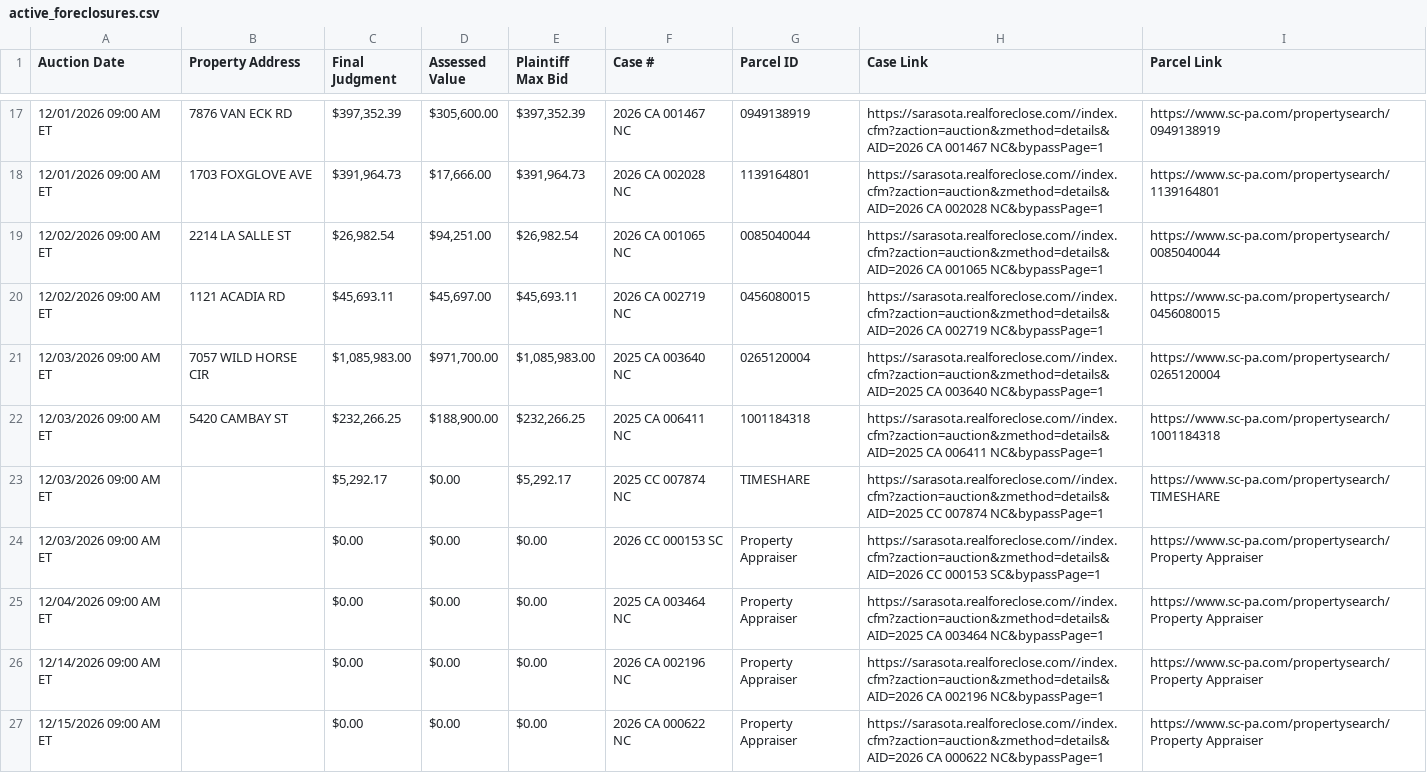
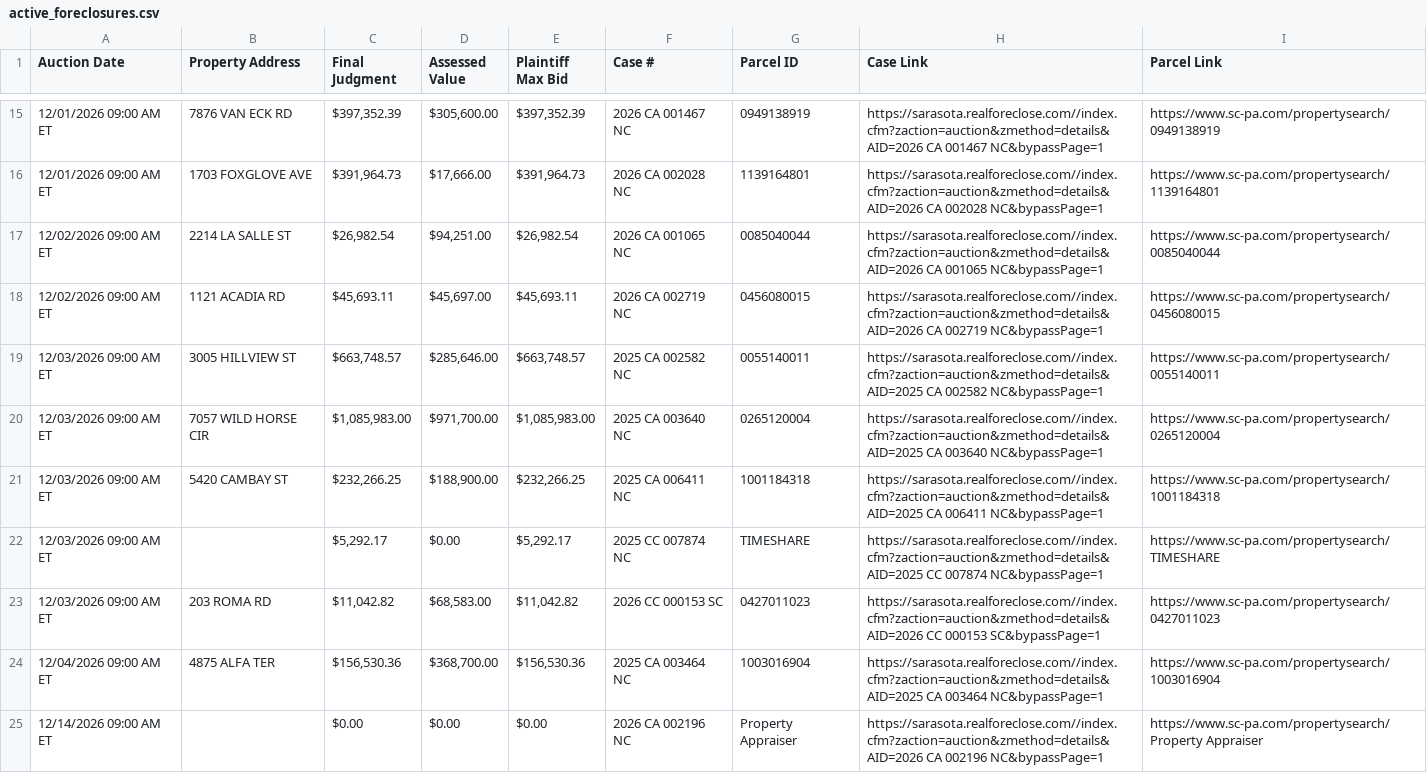
Before and after one commit to figlesias7/realforeclose-sarasota, a CSV file: data/active_foreclosures.csv, drawn as a sheet; only a part is shown, gaps mark what is left out; the shorter side is filled out with more unchanged rows; the diff covers the shown part only.

```diff
--- a/data/active_foreclosures.csv
+++ b/data/active_foreclosures.csv
@@ -20,2 +18,3 @@ Auction Date,Property Address,Final Judgment,Assessed Value,Plaintiff Max Bid,Ca
 12/02/2026 09:00 AM ET,1121 ACADIA RD,"$45,693.11","$45,697.00","$45,693.11",2026 CA 002719 NC,0456080015,https://sarasota.realforeclose.com//index.cfm?zaction=auction&zmethod=details&AID=2026 CA 002719 NC&bypassPage=1,https://www.sc-pa.com/propertysearch/0456080015
+12/03/2026 09:00 AM ET,3005 HILLVIEW ST,"$663,748.57","$285,646.00","$663,748.57",2025 CA 002582 NC,0055140011,https://sarasota.realforeclose.com//index.cfm?zaction=auction&zmethod=details&AID=2025 CA 002582 NC&bypassPage=1,https://www.sc-pa.com/propertysearch/0055140011
 12/03/2026 09:00 AM ET,7057 WILD HORSE CIR,"$1,085,983.00","$971,700.00","$1,085,983.00",2025 CA 003640 NC,0265120004,https://sarasota.realforeclose.com//index.cfm?zaction=auction&zmethod=details&AID=2025 CA 003640 NC&bypassPage=1,https://www.sc-pa.com/propertysearch/0265120004
@@ -23,4 +22,4 @@ Auction Date,Property Address,Final Judgment,Assessed Value,Plaintiff Max Bid,Ca
 12/03/2026 09:00 AM ET,,"$5,292.17",$0.00,"$5,292.17",2025 CC 007874 NC,TIMESHARE,https://sarasota.realforeclose.com//index.cfm?zaction=auction&zmethod=details&AID=2025 CC 007874 NC&bypassPage=1,https://www.sc-pa.com/propertysearch/TIMESHARE
-12/03/2026 09:00 AM ET,,$0.00,$0.00,$0.00,2026 CC 000153 SC,Property Appraiser,https://sarasota.realforeclose.com//index.cfm?zaction=auction&zmethod=details&AID=2026 CC 000153 SC&bypassPage=1,https://www.sc-pa.com/propertysearch/Property Appraiser
-12/04/2026 09:00 AM ET,,$0.00,$0.00,$0.00,2025 CA 003464 NC,Property Appraiser,https://sarasota.realforeclose.com//index.cfm?zaction=auction&zmethod=details&AID=2025 CA 003464 NC&bypassPage=1,https://www.sc-pa.com/propertysearch/Property Appraiser
+12/03/2026 09:00 AM ET,203 ROMA RD,"$11,042.82","$68,583.00","$11,042.82",2026 CC 000153 SC,0427011023,https://sarasota.realforeclose.com//index.cfm?zaction=auction&zmethod=details&AID=2026 CC 000153 SC&bypassPage=1,https://www.sc-pa.com/propertysearch/0427011023
+12/04/2026 09:00 AM ET,4875 ALFA TER,"$156,530.36","$368,700.00","$156,530.36",2025 CA 003464 NC,1003016904,https://sarasota.realforeclose.com//index.cfm?zaction=auction&zmethod=details&AID=2025 CA 003464 NC&bypassPage=1,https://www.sc-pa.com/propertysearch/1003016904
 12/14/2026 09:00 AM ET,,$0.00,$0.00,$0.00,2026 CA 002196 NC,Property Appraiser,https://sarasota.realforeclose.com//index.cfm?zaction=auction&zmethod=details&AID=2026 CA 002196 NC&bypassPage=1,https://www.sc-pa.com/propertysearch/Property Appraiser
```
Also changed, not shown: 3 added rows, 2 removed rows and 2 edited cells elsewhere in this file, data/all_seen.csv, data/event_log.csv, 3 other files.
